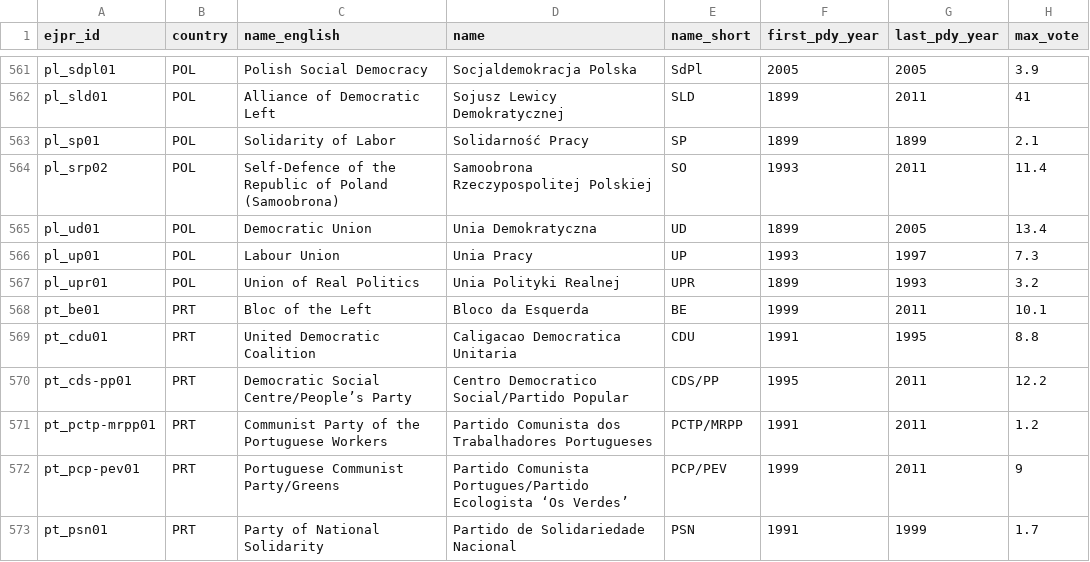
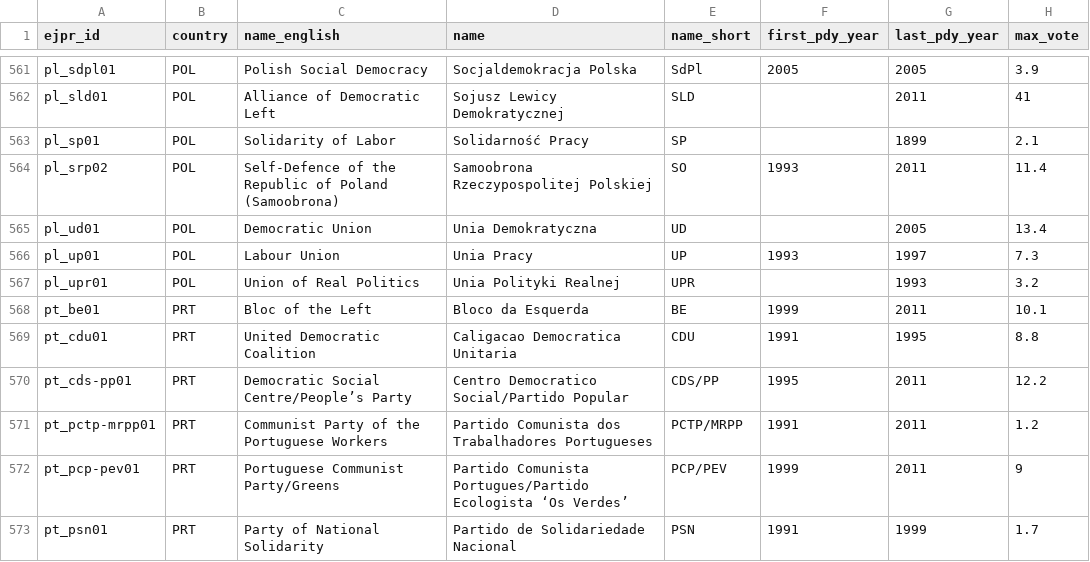
Before and after one commit to hdigital/partyfactsdata, a CSV file: import/ejpr/ejpr.csv, drawn as a sheet; only a part is shown, gaps mark what is left out; the diff covers the shown part only; the diff names each change by its address in the sheet, - before the commit and + after, or states it on an @@ line.

Commit message:
fix EJPR-PDY year issue (1899)

```diff
--- a/import/ejpr/ejpr.csv
+++ b/import/ejpr/ejpr.csv
-F562:F563 (first_pdy_year): 1899
+F562:F563 (first_pdy_year): (empty)
-F565 (first_pdy_year): 1899
+F565 (first_pdy_year): (empty)
-F567 (first_pdy_year): 1899
+F567 (first_pdy_year): (empty)
```
Also changed, not shown: 13 edited cells elsewhere in this file, 1 other file.
